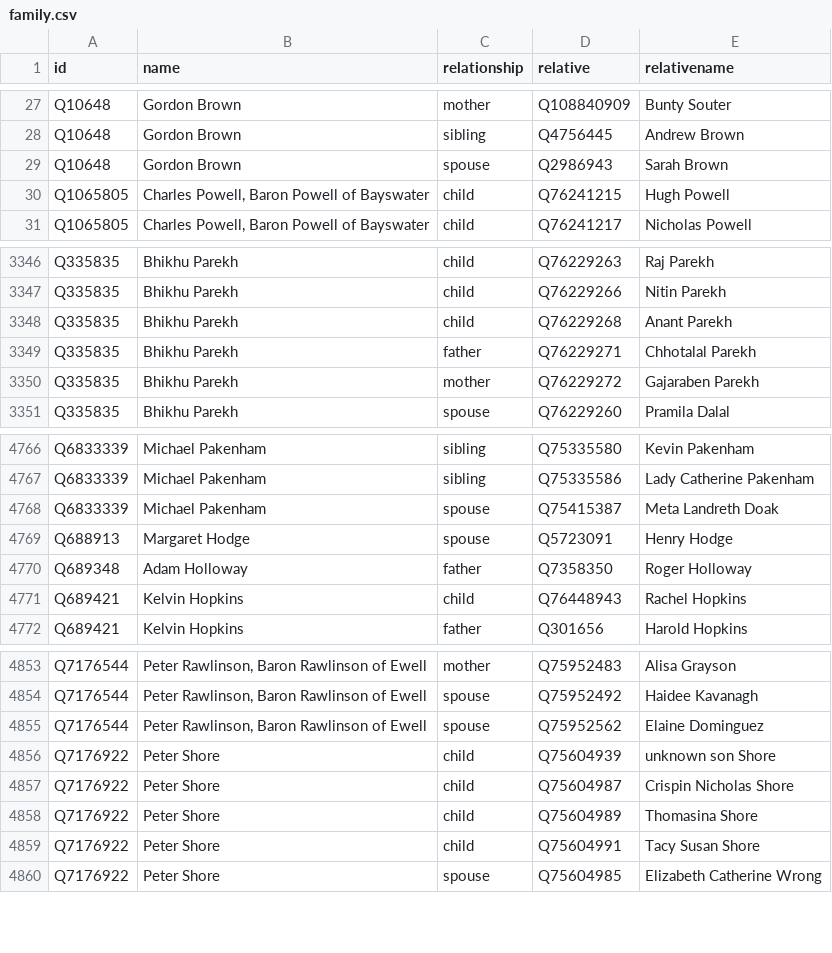
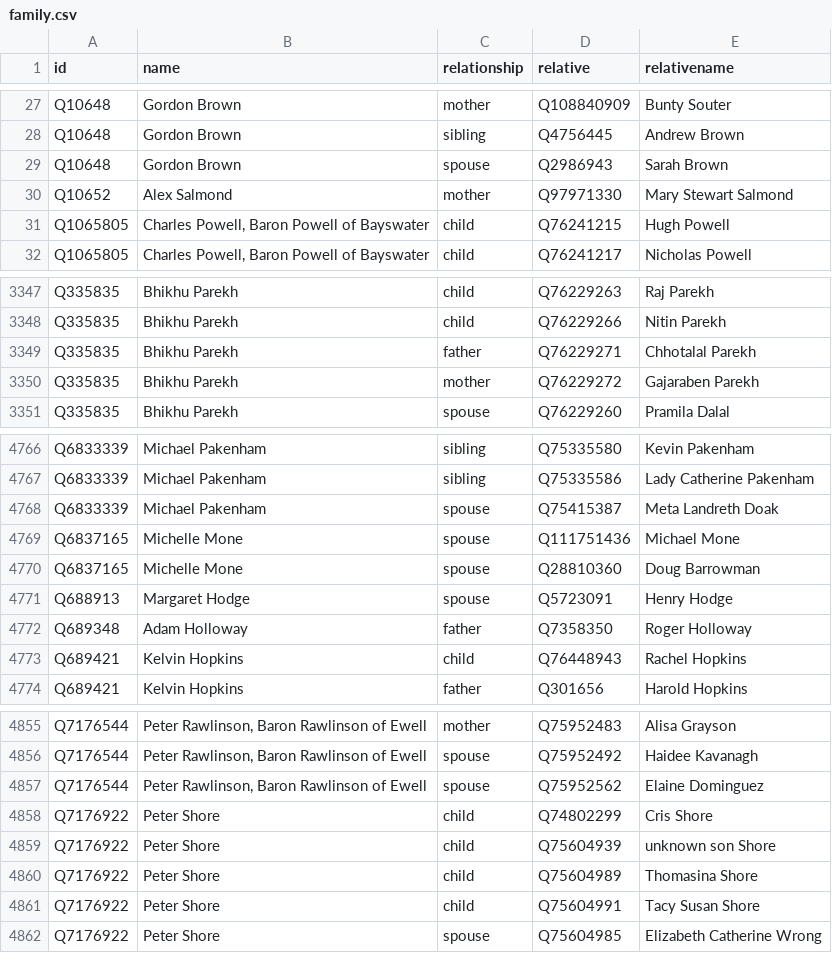
Before and after one commit to every-politician-scrapers/united-kingdom-cabinet, a CSV file: html/family.csv, drawn as a sheet; only a part is shown, gaps mark what is left out.

```diff
--- a/html/family.csv
+++ b/html/family.csv
@@ -29,2 +29,3 @@ Q10648,Gordon Brown,sibling,Q4756445,Andrew Brown
 Q10648,Gordon Brown,spouse,Q2986943,Sarah Brown
+Q10652,Alex Salmond,mother,Q97971330,Mary Stewart Salmond
 Q1065805,"Charles Powell, Baron Powell of Bayswater",child,Q76241215,Hugh Powell
@@ -3347,3 +3348,2 @@ Q335835,Bhikhu Parekh,child,Q76229263,Raj Parekh
 Q335835,Bhikhu Parekh,child,Q76229266,Nitin Parekh
-Q335835,Bhikhu Parekh,child,Q76229268,Anant Parekh
 Q335835,Bhikhu Parekh,father,Q76229271,Chhotalal Parekh
@@ -4768,2 +4768,4 @@ Q6833339,Michael Pakenham,sibling,Q75335586,Lady Catherine Pakenham
 Q6833339,Michael Pakenham,spouse,Q75415387,Meta Landreth Doak
+Q6837165,Michelle Mone,spouse,Q111751436,Michael Mone
+Q6837165,Michelle Mone,spouse,Q28810360,Doug Barrowman
 Q688913,Margaret Hodge,spouse,Q5723091,Henry Hodge
@@ -4855,4 +4857,4 @@ Q7176544,"Peter Rawlinson, Baron Rawlinson of Ewell",spouse,Q75952492,Haidee Kav
 Q7176544,"Peter Rawlinson, Baron Rawlinson of Ewell",spouse,Q75952562,Elaine Dominguez
+Q7176922,Peter Shore,child,Q74802299,Cris Shore
 Q7176922,Peter Shore,child,Q75604939,unknown son Shore
-Q7176922,Peter Shore,child,Q75604987,Crispin Nicholas Shore
 Q7176922,Peter Shore,child,Q75604989,Thomasina Shore
```
Also changed, not shown: html/holders21.csv, html/legislators.csv, 1 other file.
